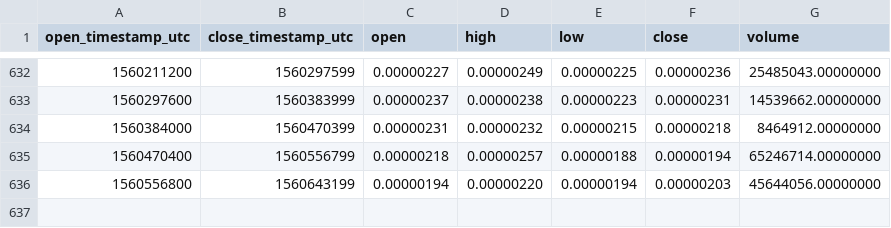
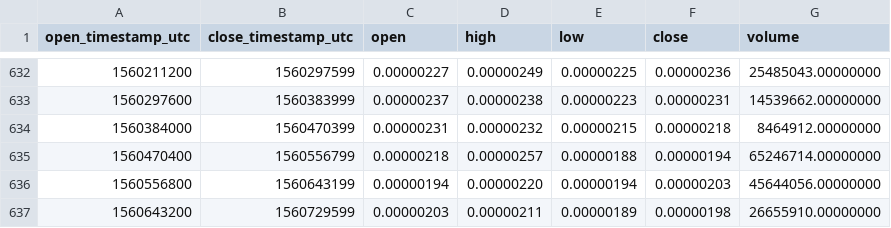
Before and after one commit to cryptobigbro/binance-SNGLSBTC, a CSV file: binance-SNGLSBTC-1d.csv, drawn as a sheet; only a part is shown, gaps mark what is left out; the diff names each change by its address in the sheet, - before the commit and + after, or states it on an @@ line.

Commit message:
Update OHLCV data.

```diff
--- a/binance-SNGLSBTC-1d.csv
+++ b/binance-SNGLSBTC-1d.csv
+row 637: 1560643200 | 1560729599 | 0.00000203 | 0.00000211 | 0.00000189 | 0.00000198 | 26655910.00000000
```
Also changed, not shown: 1 other file.
